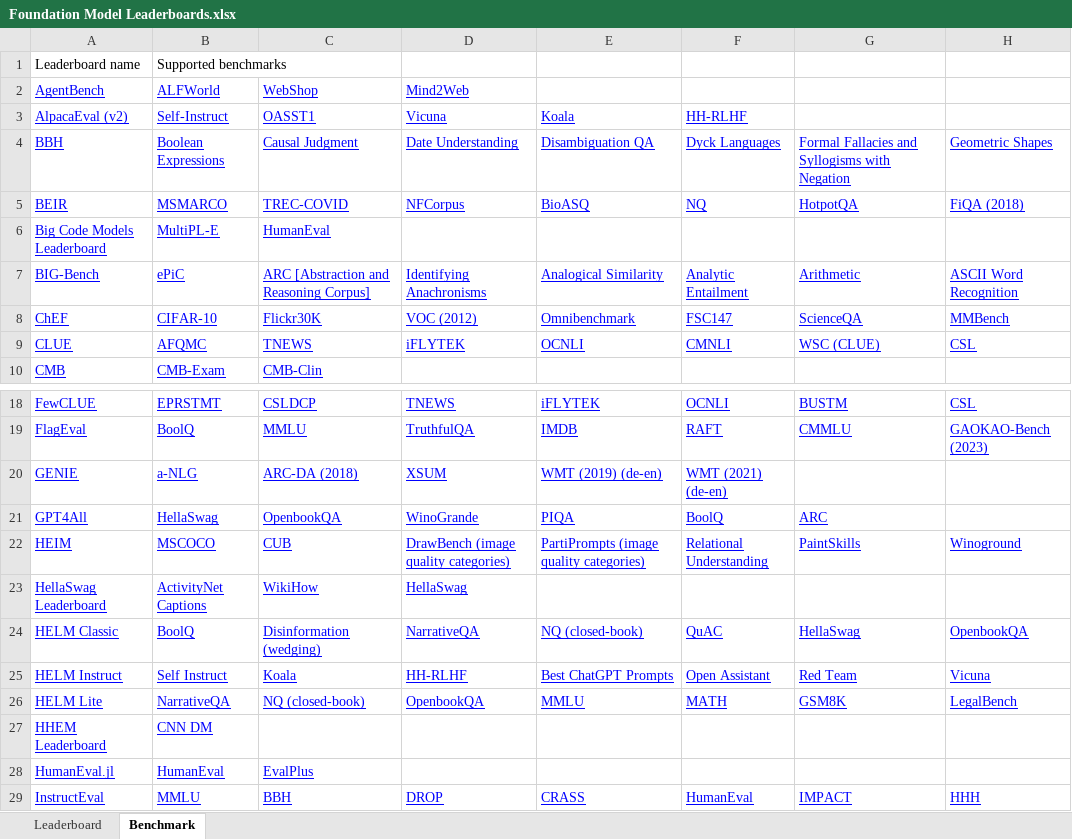
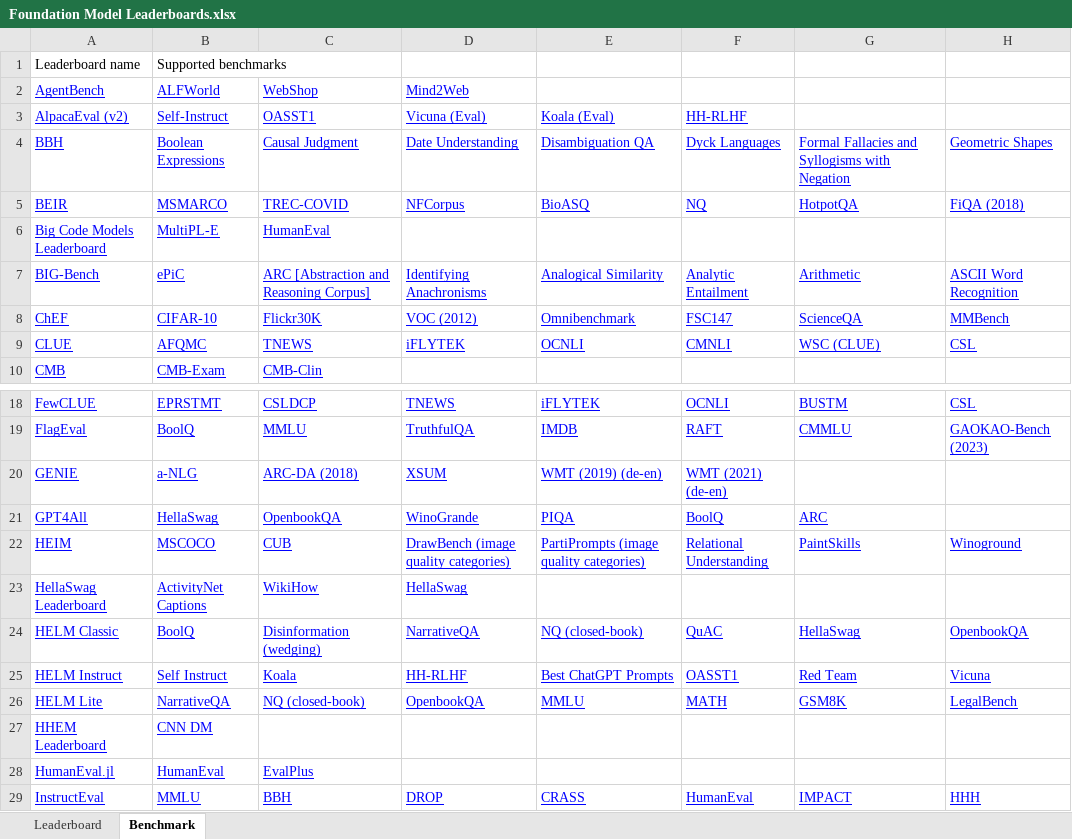
Before and after one commit to zhimin-z/Foundation-Model-Leaderboard-Survey, an Excel workbook: meta/rq1/Foundation Model Leaderboards.xlsx, sheet Benchmark, drawn as a sheet; only a part is shown, gaps mark what is left out; values as stored, in another font and other column widths than the file's, no borders; charts and pictures not drawn; the diff names each change by its address in the sheet, - before the commit and + after, or states it on an @@ line.

```diff
--- a/meta/rq1/Foundation Model Leaderboards.xlsx (sheet Benchmark)
+++ b/meta/rq1/Foundation Model Leaderboards.xlsx (sheet Benchmark)
-D3: Vicuna
+D3: Vicuna (Eval)
-E3: Koala
+E3: Koala (Eval)
-F25: Open Assistant
+F25: OASST1
```
Also changed, not shown: sheet Leaderboard, 8 other files.
